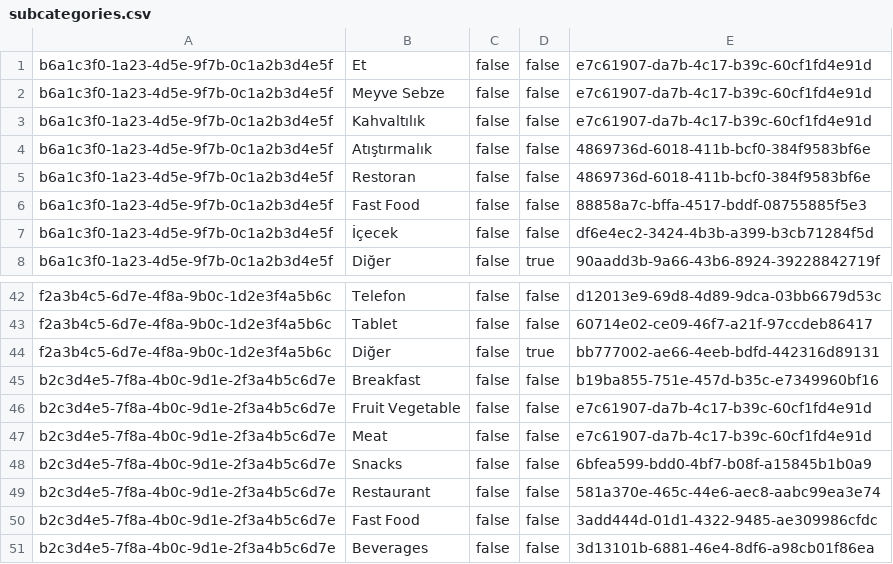
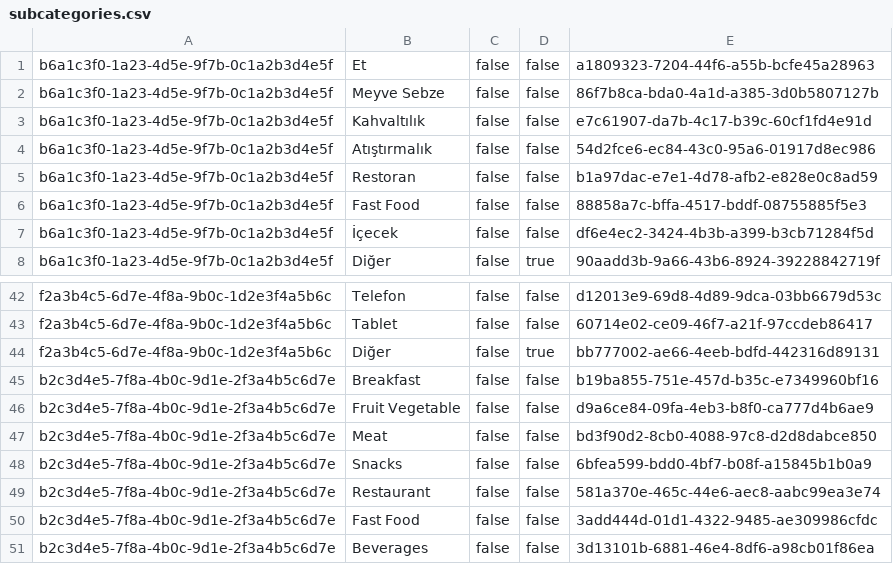
Before and after one commit to enesenturk/expense-tracker, a CSV file: src/expenseTracker/ExpenseTracker.MobileApp/Resources/Raw/subcategories.csv, drawn as a sheet; only a part is shown, gaps mark what is left out.

Commit message:
subcategoriy ids fixed

```diff
--- a/src/expenseTracker/ExpenseTracker.MobileApp/Resources/Raw/subcategories.csv
+++ b/src/expenseTracker/ExpenseTracker.MobileApp/Resources/Raw/subcategories.csv
@@ -1,6 +1,6 @@
-b6a1c3f0-1a23-4d5e-9f7b-0c1a2b3d4e5f,Et,false,false,e7c61907-da7b-4c17-b39c-60cf1fd4e91d
-b6a1c3f0-1a23-4d5e-9f7b-0c1a2b3d4e5f,Meyve Sebze,false,false,e7c61907-da7b-4c17-b39c-60cf1fd4e91d
+b6a1c3f0-1a23-4d5e-9f7b-0c1a2b3d4e5f,Et,false,false,a1809323-7204-44f6-a55b-bcfe45a28963
+b6a1c3f0-1a23-4d5e-9f7b-0c1a2b3d4e5f,Meyve Sebze,false,false,86f7b8ca-bda0-4a1d-a385-3d0b5807127b
 b6a1c3f0-1a23-4d5e-9f7b-0c1a2b3d4e5f,Kahvaltılık,false,false,e7c61907-da7b-4c17-b39c-60cf1fd4e91d
-b6a1c3f0-1a23-4d5e-9f7b-0c1a2b3d4e5f,Atıştırmalık,false,false,4869736d-6018-411b-bcf0-384f9583bf6e
-b6a1c3f0-1a23-4d5e-9f7b-0c1a2b3d4e5f,Restoran,false,false,4869736d-6018-411b-bcf0-384f9583bf6e
+b6a1c3f0-1a23-4d5e-9f7b-0c1a2b3d4e5f,Atıştırmalık,false,false,54d2fce6-ec84-43c0-95a6-01917d8ec986
+b6a1c3f0-1a23-4d5e-9f7b-0c1a2b3d4e5f,Restoran,false,false,b1a97dac-e7e1-4d78-afb2-e828e0c8ad59
 b6a1c3f0-1a23-4d5e-9f7b-0c1a2b3d4e5f,Fast Food,false,false,88858a7c-bffa-4517-bddf-08755885f5e3
@@ -45,4 +45,4 @@ f2a3b4c5-6d7e-4f8a-9b0c-1d2e3f4a5b6c,Diğer,false,true,bb777002-ae66-4eeb-bdfd-4
 b2c3d4e5-7f8a-4b0c-9d1e-2f3a4b5c6d7e,Breakfast,false,false,b19ba855-751e-457d-b35c-e7349960bf16
-b2c3d4e5-7f8a-4b0c-9d1e-2f3a4b5c6d7e,Fruit Vegetable,false,false,e7c61907-da7b-4c17-b39c-60cf1fd4e91d
-b2c3d4e5-7f8a-4b0c-9d1e-2f3a4b5c6d7e,Meat,false,false,e7c61907-da7b-4c17-b39c-60cf1fd4e91d
+b2c3d4e5-7f8a-4b0c-9d1e-2f3a4b5c6d7e,Fruit Vegetable,false,false,d9a6ce84-09fa-4eb3-b8f0-ca777d4b6ae9
+b2c3d4e5-7f8a-4b0c-9d1e-2f3a4b5c6d7e,Meat,false,false,bd3f90d2-8cb0-4088-97c8-d2d8dabce850
 b2c3d4e5-7f8a-4b0c-9d1e-2f3a4b5c6d7e,Snacks,false,false,6bfea599-bdd0-4bf7-b08f-a15845b1b0a9
```
